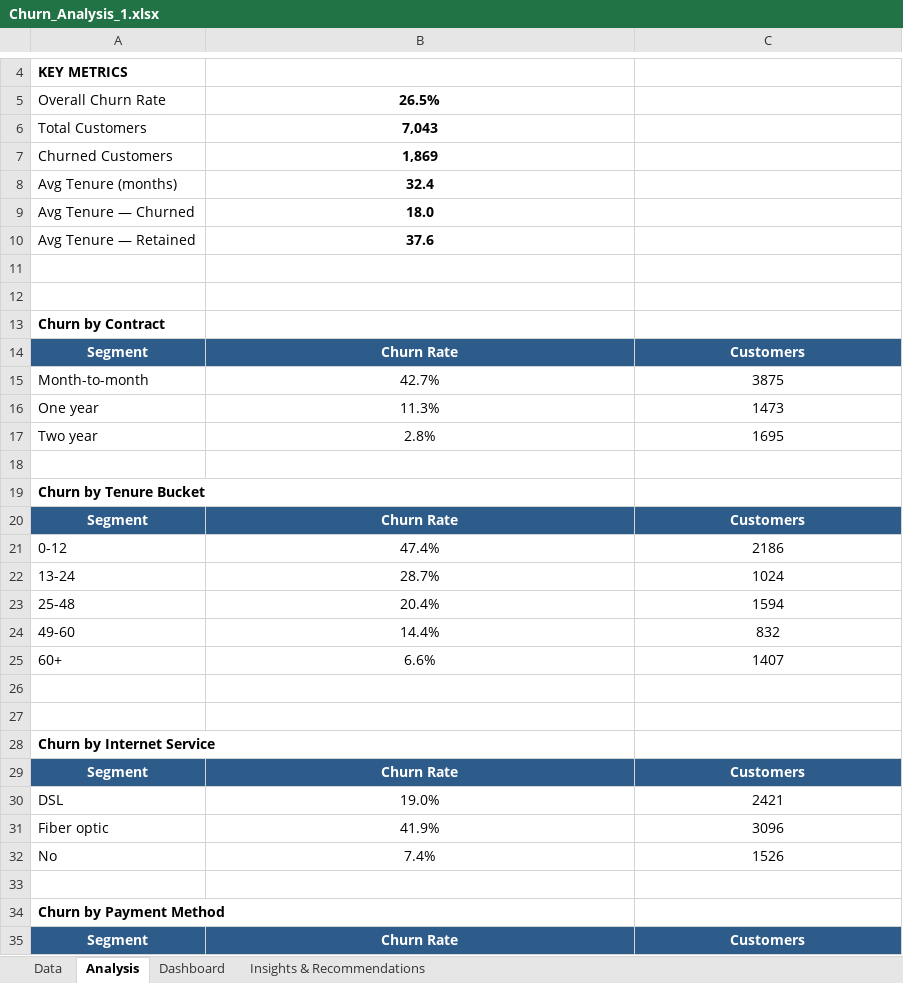
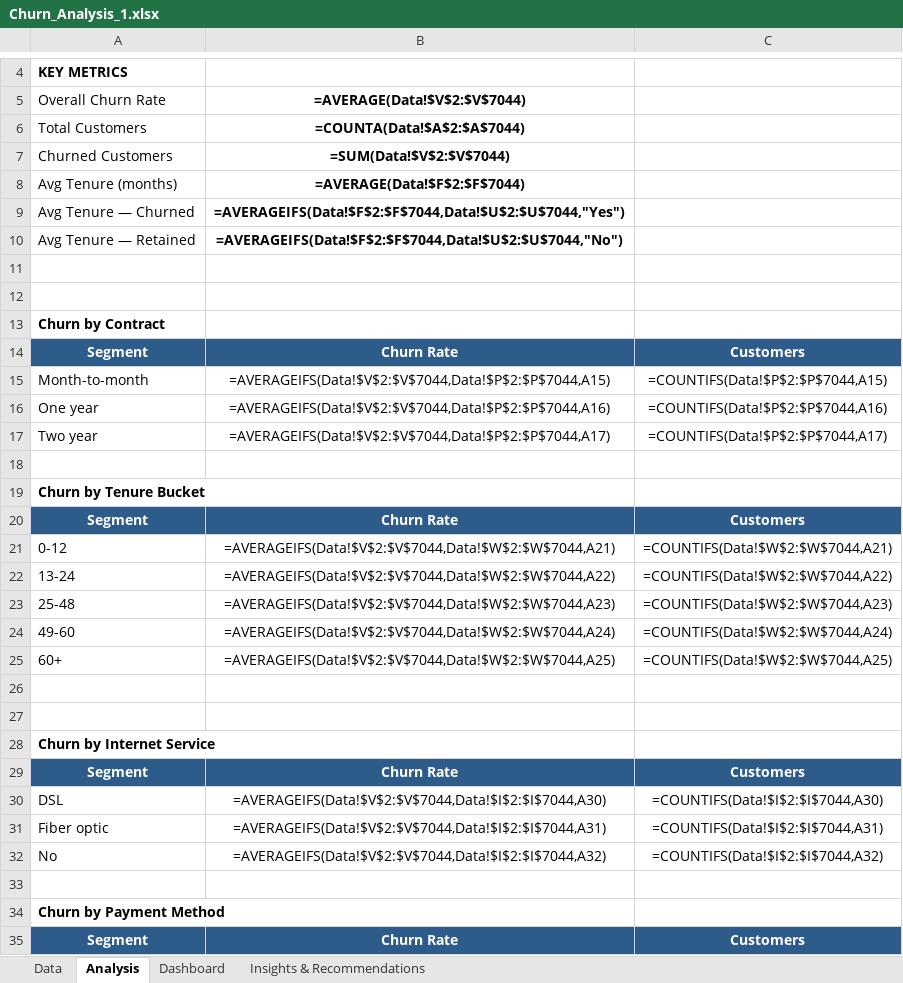
Before and after one commit to vijay2107200/FUTURE_DS_01, an Excel workbook: Churn_Analysis_1.xlsx, sheet Analysis, drawn as a sheet; only a part is shown, gaps mark what is left out; values as stored, in another font and other column widths than the file's, no borders; formulas without a stored value are shown as written; the diff covers the shown part only; the diff names each change by its address in the sheet, - before the commit and + after, or states it on an @@ line.

```diff
--- a/Churn_Analysis_1.xlsx (sheet Analysis)
+++ b/Churn_Analysis_1.xlsx (sheet Analysis)
-B5: 26.5%
+B5: =AVERAGE(Data!$V$2:$V$7044)
-B6 (=AVERAGE(Data!$V$2:$V$7044)): 7,043
+B6 (=AVERAGE(Data!$V$2:$V$7044)): =COUNTA(Data!$A$2:$A$7044)
-B7 (=AVERAGE(Data!$V$2:$V$7044)): 1,869
+B7 (=AVERAGE(Data!$V$2:$V$7044)): =SUM(Data!$V$2:$V$7044)
-B8 (=AVERAGE(Data!$V$2:$V$7044)): 32.4
+B8 (=AVERAGE(Data!$V$2:$V$7044)): =AVERAGE(Data!$F$2:$F$7044)
-B9 (=AVERAGE(Data!$V$2:$V$7044)): 18.0
+B9 (=AVERAGE(Data!$V$2:$V$7044)): =AVERAGEIFS(Data!$F$2:$F$7044,Data!$U$2:$U$7044,"Yes")
-B10 (=AVERAGE(Data!$V$2:$V$7044)): 37.6
+B10 (=AVERAGE(Data!$V$2:$V$7044)): =AVERAGEIFS(Data!$F$2:$F$7044,Data!$U$2:$U$7044,"No")
-B15 (=AVERAGE(Data!$V$2:$V$7044)): 42.7%
+B15 (=AVERAGE(Data!$V$2:$V$7044)): =AVERAGEIFS(Data!$V$2:$V$7044,Data!$P$2:$P$7044,A15)
-C15: 3875
+C15: =COUNTIFS(Data!$P$2:$P$7044,A15)
-B16 (=AVERAGE(Data!$V$2:$V$7044)): 11.3%
+B16 (=AVERAGE(Data!$V$2:$V$7044)): =AVERAGEIFS(Data!$V$2:$V$7044,Data!$P$2:$P$7044,A16)
-C16: 1473
+C16: =COUNTIFS(Data!$P$2:$P$7044,A16)
-B17 (=AVERAGE(Data!$V$2:$V$7044)): 2.8%
+B17 (=AVERAGE(Data!$V$2:$V$7044)): =AVERAGEIFS(Data!$V$2:$V$7044,Data!$P$2:$P$7044,A17)
-C17: 1695
+C17: =COUNTIFS(Data!$P$2:$P$7044,A17)
-B21 (=AVERAGE(Data!$V$2:$V$7044)): 47.4%
+B21 (=AVERAGE(Data!$V$2:$V$7044)): =AVERAGEIFS(Data!$V$2:$V$7044,Data!$W$2:$W$7044,A21)
-C21: 2186
+C21: =COUNTIFS(Data!$W$2:$W$7044,A21)
-B22 (=AVERAGE(Data!$V$2:$V$7044)): 28.7%
+B22 (=AVERAGE(Data!$V$2:$V$7044)): =AVERAGEIFS(Data!$V$2:$V$7044,Data!$W$2:$W$7044,A22)
-C22: 1024
+C22: =COUNTIFS(Data!$W$2:$W$7044,A22)
-B23 (=AVERAGE(Data!$V$2:$V$7044)): 20.4%
+B23 (=AVERAGE(Data!$V$2:$V$7044)): =AVERAGEIFS(Data!$V$2:$V$7044,Data!$W$2:$W$7044,A23)
-C23: 1594
+C23: =COUNTIFS(Data!$W$2:$W$7044,A23)
-B24 (=AVERAGE(Data!$V$2:$V$7044)): 14.4%
+B24 (=AVERAGE(Data!$V$2:$V$7044)): =AVERAGEIFS(Data!$V$2:$V$7044,Data!$W$2:$W$7044,A24)
-C24: 832
+C24: =COUNTIFS(Data!$W$2:$W$7044,A24)
-B25 (=AVERAGE(Data!$V$2:$V$7044)): 6.6%
+B25 (=AVERAGE(Data!$V$2:$V$7044)): =AVERAGEIFS(Data!$V$2:$V$7044,Data!$W$2:$W$7044,A25)
-C25: 1407
+C25: =COUNTIFS(Data!$W$2:$W$7044,A25)
-B30 (=AVERAGE(Data!$V$2:$V$7044)): 19.0%
+B30 (=AVERAGE(Data!$V$2:$V$7044)): =AVERAGEIFS(Data!$V$2:$V$7044,Data!$I$2:$I$7044,A30)
-C30: 2421
+C30: =COUNTIFS(Data!$I$2:$I$7044,A30)
-B31 (=AVERAGE(Data!$V$2:$V$7044)): 41.9%
+B31 (=AVERAGE(Data!$V$2:$V$7044)): =AVERAGEIFS(Data!$V$2:$V$7044,Data!$I$2:$I$7044,A31)
-C31: 3096
+C31: =COUNTIFS(Data!$I$2:$I$7044,A31)
-B32 (=AVERAGE(Data!$V$2:$V$7044)): 7.4%
+B32 (=AVERAGE(Data!$V$2:$V$7044)): =AVERAGEIFS(Data!$V$2:$V$7044,Data!$I$2:$I$7044,A32)
-C32: 1526
+C32: =COUNTIFS(Data!$I$2:$I$7044,A32)
```
Also changed, not shown: 14 edited cells elsewhere in this sheet, sheet Data, sheet Dashboard, hidden cells, charts or pictures, 1 other file.
